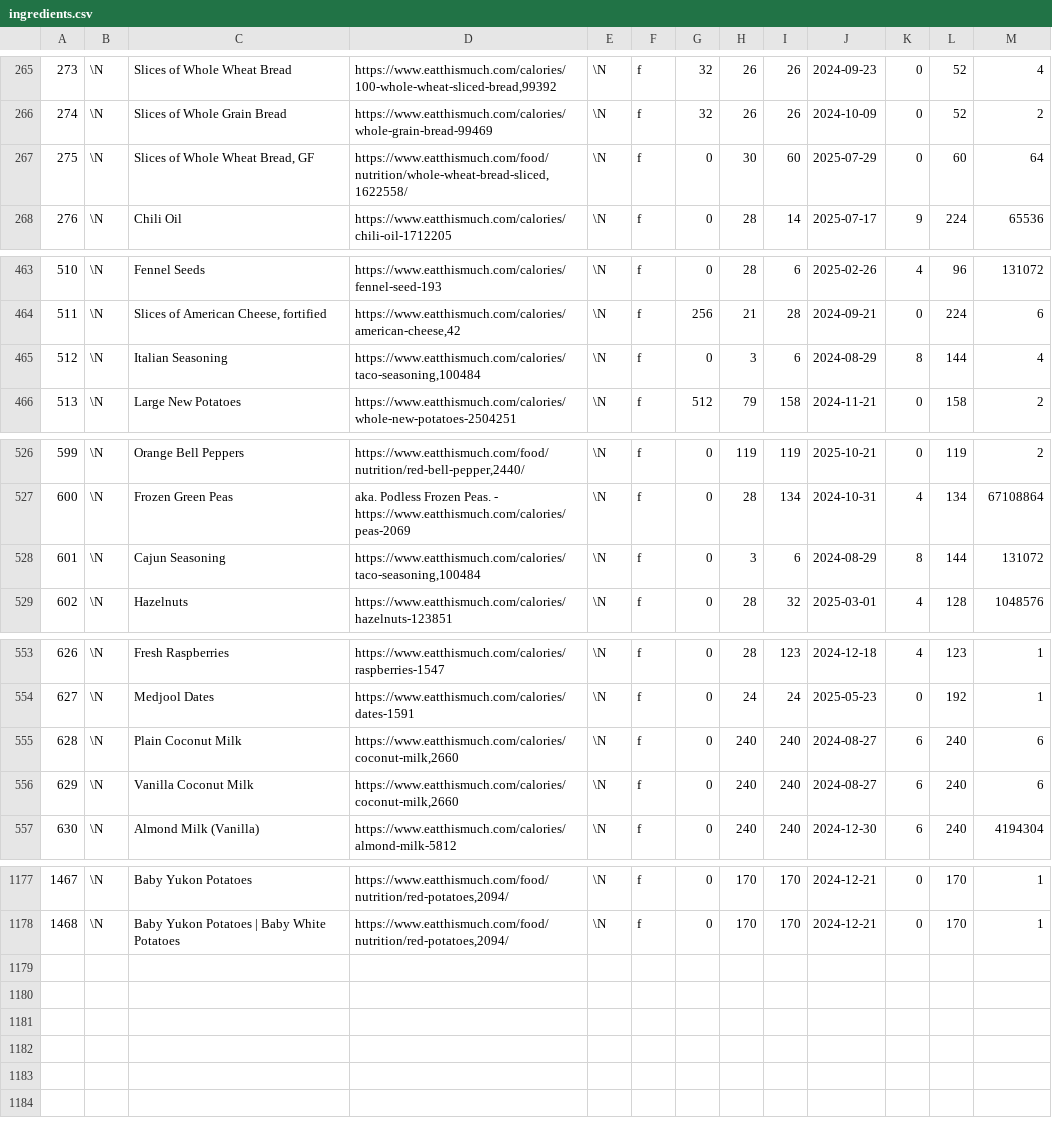
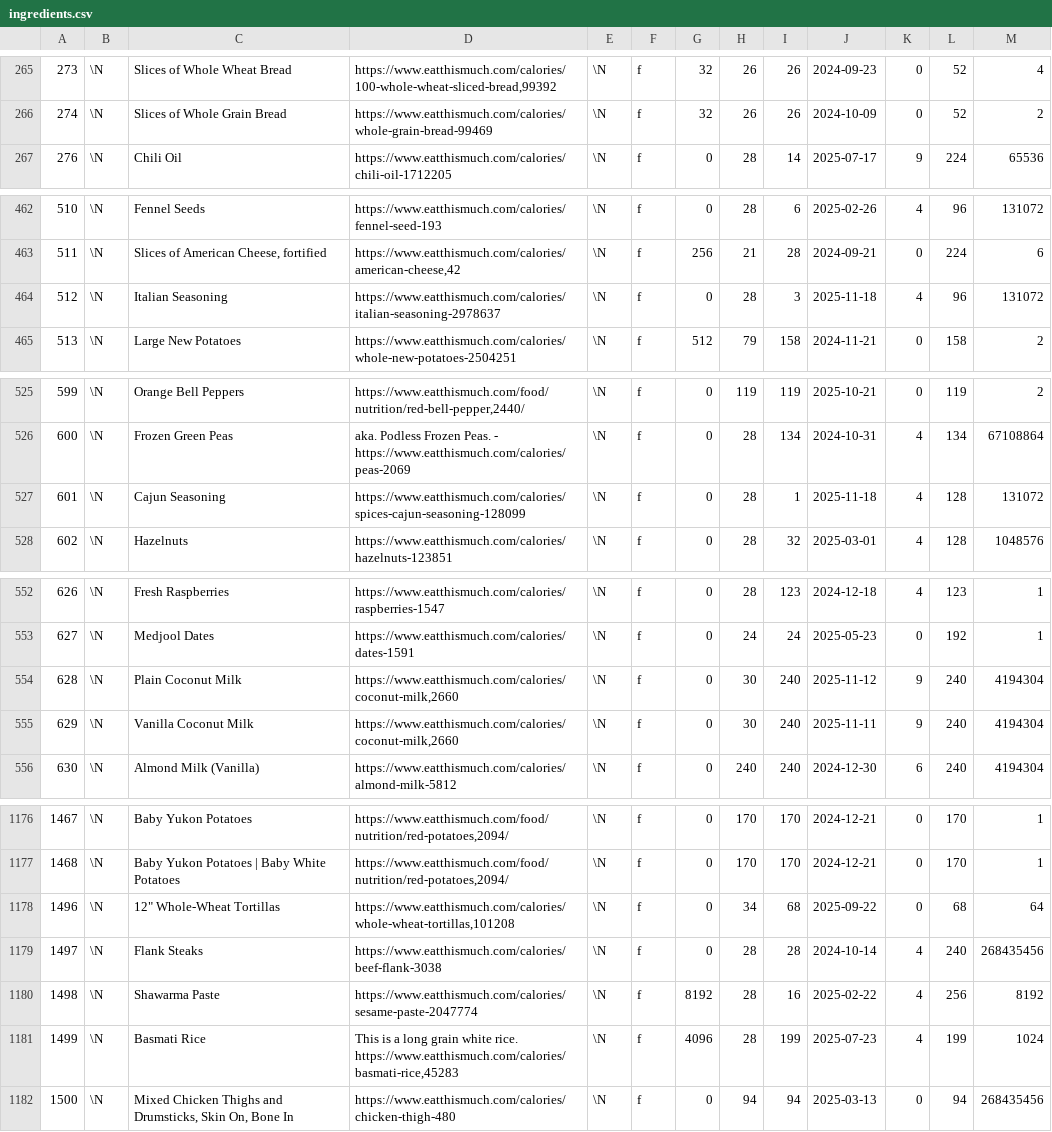
Before and after one commit to gscanlon21/a-feast-a-day, a CSV file: .backups/ingredients.csv, drawn as a sheet; only a part is shown, gaps mark what is left out; the diff covers the shown part only.

```diff
--- a/.backups/ingredients.csv
+++ b/.backups/ingredients.csv
@@ -266,3 +266,2 @@
 274	\N	Slices of Whole Grain Bread	https://www.eatthismuch.com/calories/whole-grain-bread-99469	\N	f	32	26	26	2024-10-09	0	52	2
-275	\N	Slices of Whole Wheat Bread, GF	https://www.eatthismuch.com/food/nutrition/whole-wheat-bread-sliced,1622558/	\N	f	0	30	60	2025-07-29	0	60	64
 276	\N	Chili Oil	https://www.eatthismuch.com/calories/chili-oil-1712205	\N	f	0	28	14	2025-07-17	9	224	65536
@@ -464,3 +463,3 @@
 511	\N	Slices of American Cheese, fortified	https://www.eatthismuch.com/calories/american-cheese,42	\N	f	256	21	28	2024-09-21	0	224	6
-512	\N	Italian Seasoning	https://www.eatthismuch.com/calories/taco-seasoning,100484	\N	f	0	3	6	2024-08-29	8	144	4
+512	\N	Italian Seasoning	https://www.eatthismuch.com/calories/italian-seasoning-2978637	\N	f	0	28	3	2025-11-18	4	96	131072
 513	\N	Large New Potatoes	https://www.eatthismuch.com/calories/whole-new-potatoes-2504251	\N	f	512	79	158	2024-11-21	0	158	2
@@ -527,3 +526,3 @@
 600	\N	Frozen Green Peas	aka. Podless Frozen Peas. - https://www.eatthismuch.com/calories/peas-2069	\N	f	0	28	134	2024-10-31	4	134	67108864
-601	\N	Cajun Seasoning	https://www.eatthismuch.com/calories/taco-seasoning,100484	\N	f	0	3	6	2024-08-29	8	144	131072
+601	\N	Cajun Seasoning	https://www.eatthismuch.com/calories/spices-cajun-seasoning-128099	\N	f	0	28	1	2025-11-18	4	128	131072
 602	\N	Hazelnuts	https://www.eatthismuch.com/calories/hazelnuts-123851	\N	f	0	28	32	2025-03-01	4	128	1048576
@@ -554,4 +553,4 @@
 627	\N	Medjool Dates	https://www.eatthismuch.com/calories/dates-1591	\N	f	0	24	24	2025-05-23	0	192	1
-628	\N	Plain Coconut Milk	https://www.eatthismuch.com/calories/coconut-milk,2660	\N	f	0	240	240	2024-08-27	6	240	6
-629	\N	Vanilla Coconut Milk	https://www.eatthismuch.com/calories/coconut-milk,2660	\N	f	0	240	240	2024-08-27	6	240	6
+628	\N	Plain Coconut Milk	https://www.eatthismuch.com/calories/coconut-milk,2660	\N	f	0	30	240	2025-11-12	9	240	4194304
+629	\N	Vanilla Coconut Milk	https://www.eatthismuch.com/calories/coconut-milk,2660	\N	f	0	30	240	2025-11-11	9	240	4194304
 630	\N	Almond Milk (Vanilla)	https://www.eatthismuch.com/calories/almond-milk-5812	\N	f	0	240	240	2024-12-30	6	240	4194304
@@ -1178 +1177,6 @@
 1468	\N	Baby Yukon Potatoes | Baby White Potatoes	https://www.eatthismuch.com/food/nutrition/red-potatoes,2094/	\N	f	0	170	170	2024-12-21	0	170	1
+1496	\N	12" Whole-Wheat Tortillas	https://www.eatthismuch.com/calories/whole-wheat-tortillas,101208	\N	f	0	34	68	2025-09-22	0	68	64
+1497	\N	Flank Steaks	https://www.eatthismuch.com/calories/beef-flank-3038	\N	f	0	28	28	2024-10-14	4	240	268435456
+1498	\N	Shawarma Paste	https://www.eatthismuch.com/calories/sesame-paste-2047774	\N	f	8192	28	16	2025-02-22	4	256	8192
+1499	\N	Basmati Rice	This is a long grain white rice. https://www.eatthismuch.com/calories/basmati-rice,45283	\N	f	4096	28	199	2025-07-23	4	199	1024
+1500	\N	Mixed Chicken Thighs and Drumsticks, Skin On, Bone In	https://www.eatthismuch.com/calories/chicken-thigh-480	\N	f	0	94	94	2025-03-13	0	94	268435456
```
Also changed, not shown: 57 edited cells elsewhere in this file, .backups/recipes.csv, 1 other file.
